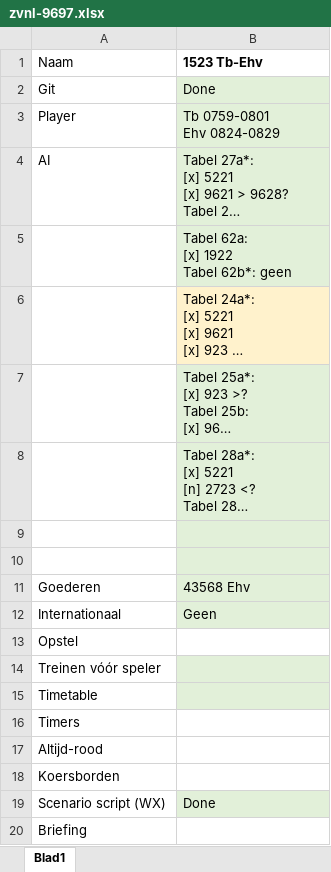
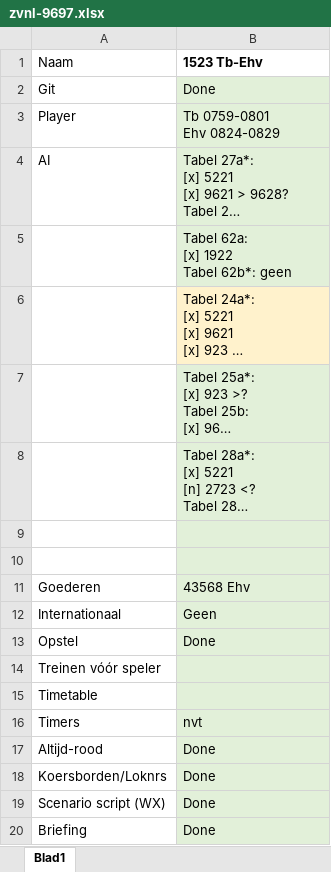
Before and after one commit to tomvand/railworks-quickdrive-nl, an Excel workbook: zvnl-9697.xlsx, sheet Blad1, drawn as a sheet; long unchanged cells end in …; values as stored, in another font and other column widths than the file's, no borders; removed rows and columns are numbered as before the commit, all else as after; the diff names each change by its address in the sheet, - before the commit and + after, or states it on an @@ line.

Commit message:
[1523 zvnl] afwerking

```diff
--- a/zvnl-9697.xlsx (sheet Blad1)
+++ b/zvnl-9697.xlsx (sheet Blad1)
-B13 (1523 Tb-Ehv): (empty)
+B13 (1523 Tb-Ehv): Done
-B13 fill: none
+B13 fill: #E2F0D9
-B16 (1523 Tb-Ehv): (empty)
+B16 (1523 Tb-Ehv): nvt
-B16:B17 fill: none
+B16:B17 fill: #E2F0D9
-B17 (1523 Tb-Ehv): (empty)
+B17 (1523 Tb-Ehv): Done
-row 18: Koersborden
+row 18: Koersborden/Loknrs | Done
-B20 (1523 Tb-Ehv): (empty)
+B20 (1523 Tb-Ehv): Done
-B20 fill: none
+B20 fill: #E2F0D9
```
Also changed, not shown: 7 other files.
